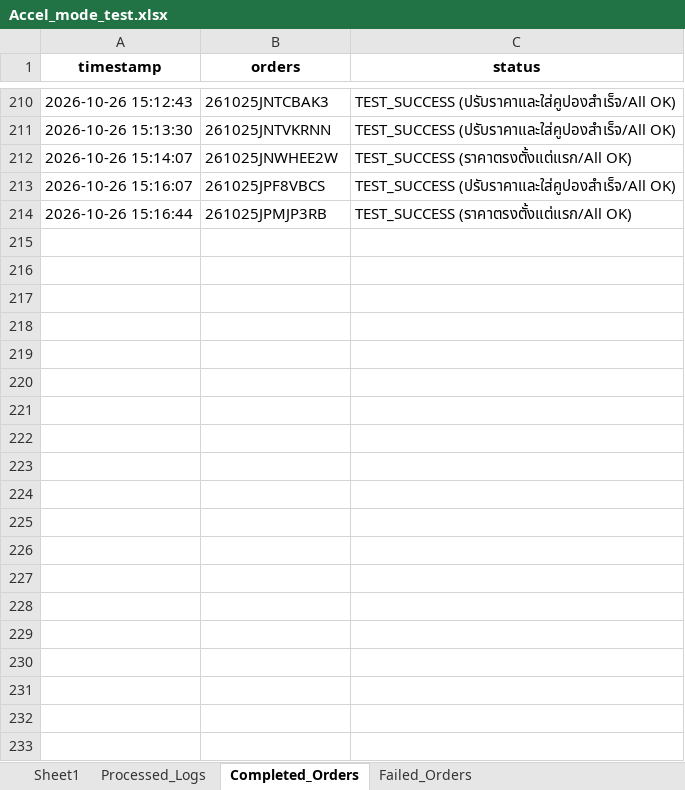
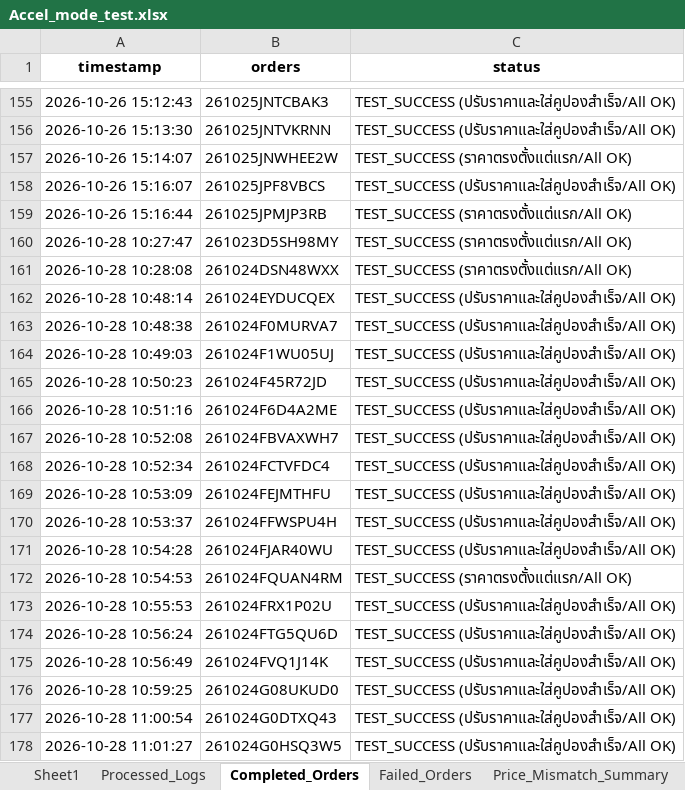
Before and after one commit to iHaveNoKnowledge/Python, an Excel workbook: projects/auto_page/autopageMKII/tables/Accel_mode_test.xlsx, sheet Completed_Orders, drawn as a sheet; only a part is shown, gaps mark what is left out; values as stored, in another font and other column widths than the file's, no borders; the diff covers the shown part only; the diff names each change by its address in the sheet, - before the commit and + after, or states it on an @@ line.

Commit message:
feat(accel): add Price_Mismatch_Summary dynamic formula sheet and final page SKU/price mismatch validation

```diff
--- a/projects/auto_page/autopageMKII/tables/Accel_mode_test.xlsx (sheet Completed_Orders)
+++ b/projects/auto_page/autopageMKII/tables/Accel_mode_test.xlsx (sheet Completed_Orders)
+sheet tab: Price_Mismatch_Summary
+row 160: 2026-10-28 10:27:47 | 261023D5SH98MY | TEST_SUCCESS (ราคาตรงตั้งแต่แรก/All OK)
+row 161: 2026-10-28 10:28:08 | 261024DSN48WXX | TEST_SUCCESS (ราคาตรงตั้งแต่แรก/All OK)
+row 162: 2026-10-28 10:48:14 | 261024EYDUCQEX | TEST_SUCCESS (ปรับราคาและใส่คูปองสำเร็จ/All OK)
+row 163: 2026-10-28 10:48:38 | 261024F0MURVA7 | TEST_SUCCESS (ปรับราคาและใส่คูปองสำเร็จ/All OK)
+row 164: 2026-10-28 10:49:03 | 261024F1WU05UJ | TEST_SUCCESS (ปรับราคาและใส่คูปองสำเร็จ/All OK)
+row 165: 2026-10-28 10:50:23 | 261024F45R72JD | TEST_SUCCESS (ปรับราคาและใส่คูปองสำเร็จ/All OK)
+row 166: 2026-10-28 10:51:16 | 261024F6D4A2ME | TEST_SUCCESS (ปรับราคาและใส่คูปองสำเร็จ/All OK)
+row 167: 2026-10-28 10:52:08 | 261024FBVAXWH7 | TEST_SUCCESS (ปรับราคาและใส่คูปองสำเร็จ/All OK)
+row 168: 2026-10-28 10:52:34 | 261024FCTVFDC4 | TEST_SUCCESS (ปรับราคาและใส่คูปองสำเร็จ/All OK)
+row 169: 2026-10-28 10:53:09 | 261024FEJMTHFU | TEST_SUCCESS (ปรับราคาและใส่คูปองสำเร็จ/All OK)
+row 170: 2026-10-28 10:53:37 | 261024FFWSPU4H | TEST_SUCCESS (ปรับราคาและใส่คูปองสำเร็จ/All OK)
+row 171: 2026-10-28 10:54:28 | 261024FJAR40WU | TEST_SUCCESS (ปรับราคาและใส่คูปองสำเร็จ/All OK)
+row 172: 2026-10-28 10:54:53 | 261024FQUAN4RM | TEST_SUCCESS (ราคาตรงตั้งแต่แรก/All OK)
+row 173: 2026-10-28 10:55:53 | 261024FRX1P02U | TEST_SUCCESS (ปรับราคาและใส่คูปองสำเร็จ/All OK)
+row 174: 2026-10-28 10:56:24 | 261024FTG5QU6D | TEST_SUCCESS (ปรับราคาและใส่คูปองสำเร็จ/All OK)
+row 175: 2026-10-28 10:56:49 | 261024FVQ1J14K | TEST_SUCCESS (ปรับราคาและใส่คูปองสำเร็จ/All OK)
+row 176: 2026-10-28 10:59:25 | 261024G08UKUD0 | TEST_SUCCESS (ปรับราคาและใส่คูปองสำเร็จ/All OK)
+row 177: 2026-10-28 11:00:54 | 261024G0DTXQ43 | TEST_SUCCESS (ปรับราคาและใส่คูปองสำเร็จ/All OK)
+row 178: 2026-10-28 11:01:27 | 261024G0HSQ3W5 | TEST_SUCCESS (ปรับราคาและใส่คูปองสำเร็จ/All OK)
```
Also changed, not shown: 275 added rows and 55 removed rows elsewhere in this sheet, sheet Processed_Logs, sheet Failed_Orders, sheet Sheet1, projects/auto_page/autopageMKII/tables/Accel_mode26-10-2026.xlsx, projects/auto_page/autopageMKII/tables/cp_data.xlsx, 6 other files.
